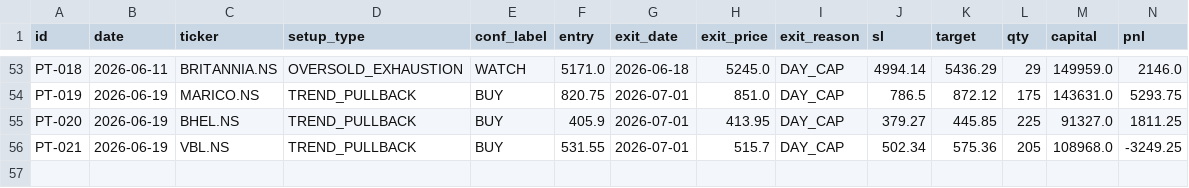
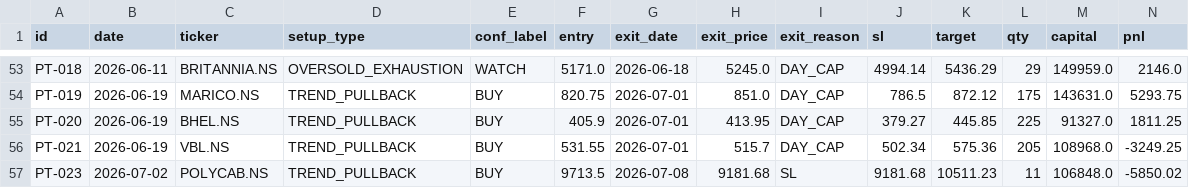
Before and after one commit to saisravanpalvaye/trading-bot-v2, a CSV file: trade_log.csv, drawn as a sheet; only a part is shown, gaps mark what is left out; rows hold the shown columns only; the diff names each change by its address in the sheet, - before the commit and + after, or states it on an @@ line.

```diff
--- a/trade_log.csv
+++ b/trade_log.csv
+row 57: PT-023 | 2026-07-02 | POLYCAB.NS | TREND_PULLBACK | BUY | 9713.5 | 2026-07-08 | 9181.68 | SL | 9181.68 | 10511.23 | 11 | 106848.0 | -5850.02
```
Also changed, not shown: paper_trades.csv.
